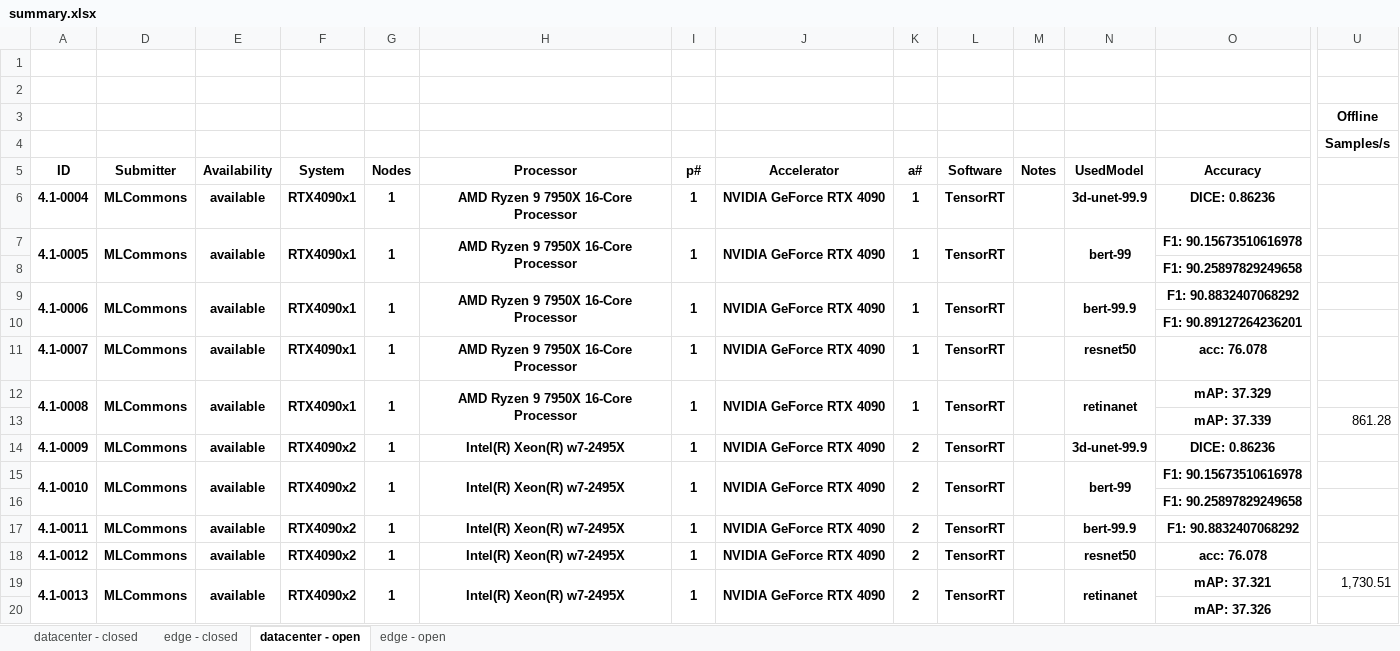
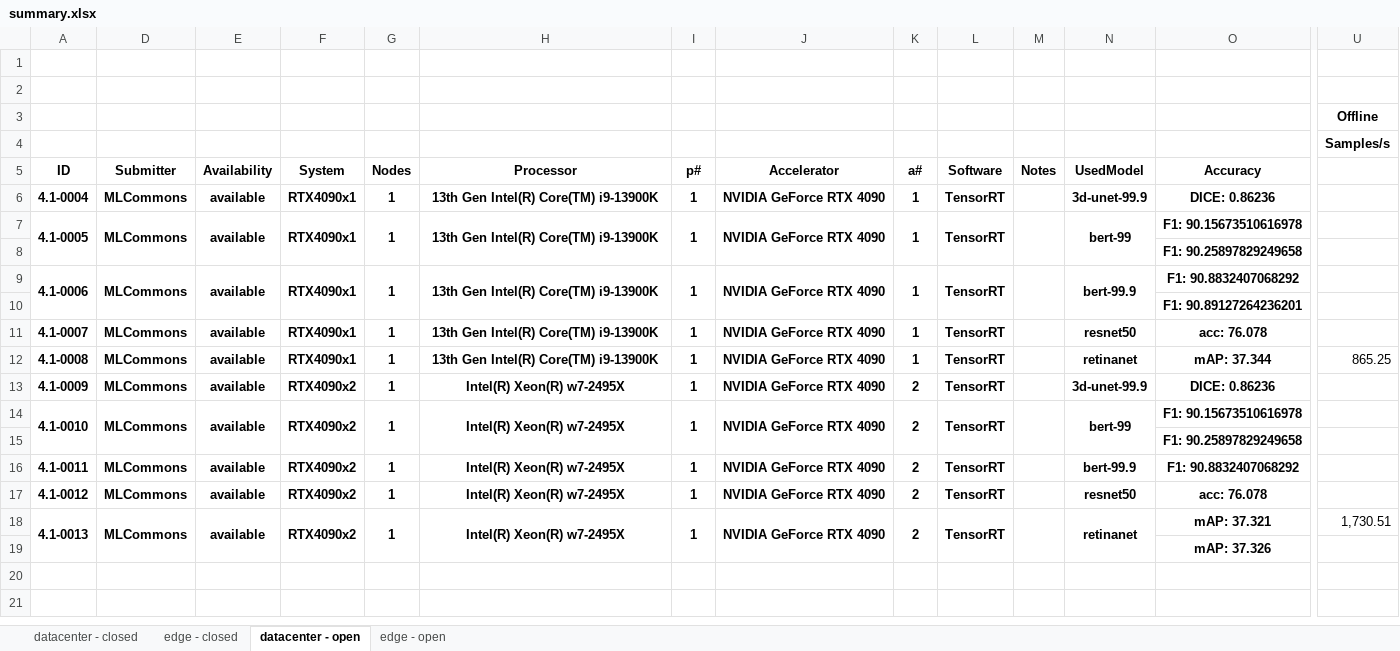
Before and after one commit to mlcommons/mlperf_inference_unofficial_submissions_v5.0, an Excel workbook: summary.xlsx, sheet datacenter - open, drawn as a sheet; only a part is shown, gaps mark what is left out; values as stored, in another font and other column widths than the file's, no borders; conditional formats not drawn; rows hold the shown columns only; the diff covers the shown part only; the diff names each change by its address in the sheet, - before the commit and + after, or states it on an @@ line.

```diff
--- a/summary.xlsx (sheet datacenter - open)
+++ b/summary.xlsx (sheet datacenter - open)
-H6:H7: AMD Ryzen 9 7950X 16-Core Processor
+H6:H7: 13th Gen Intel(R) Core(TM) i9-13900K
-H9: AMD Ryzen 9 7950X 16-Core Processor
+H9: 13th Gen Intel(R) Core(TM) i9-13900K
-H11:H12: AMD Ryzen 9 7950X 16-Core Processor
+H11:H12: 13th Gen Intel(R) Core(TM) i9-13900K
-A12:A13 merged
-D12:D13 merged
-E12:E13 merged
-F12:F13 merged
-G12:G13 merged
-H12:H13 merged
-I12:I13 merged
-J12:J13 merged
-K12:K13 merged
-L12:L13 merged
-M12:M13 merged
-N12:N13 merged
-O12: mAP: 37.329
+O12: mAP: 37.344
-U12: (empty)
+U12: 865.25
-row 13:  |  |  |  |  |  |  |  |  |  |  |  | mAP: 37.339 | 861.28
```
Also changed, not shown: 1 edited cell elsewhere in this sheet, sheet edge - open, 4 other files.
